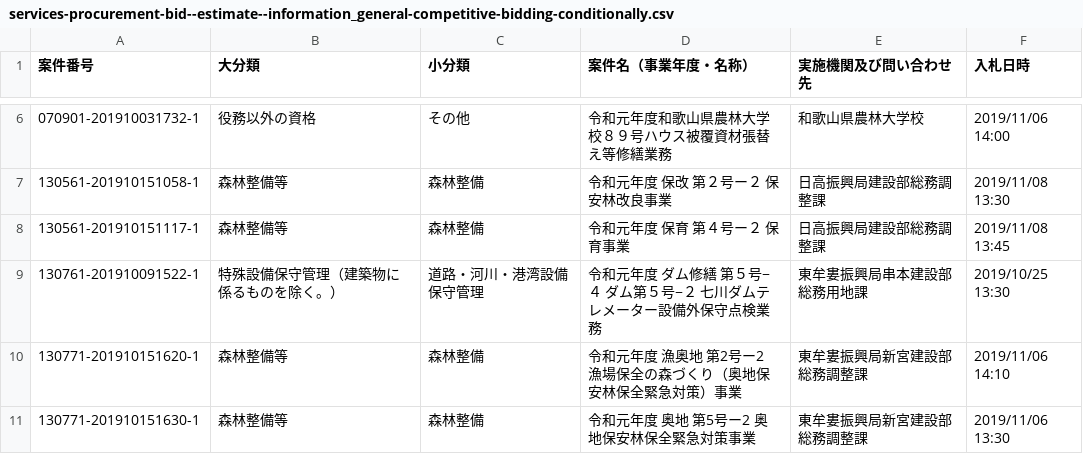
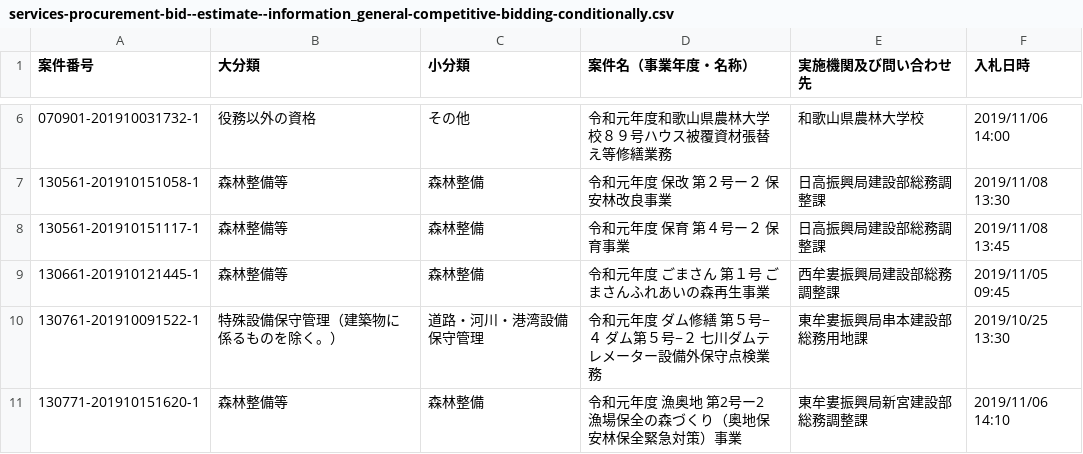
Before and after one commit to wakayama-pref-org/Services-procurement-bid--estimate--information_General-competitive-bidding-conditionally, a CSV file: csv/services-procurement-bid--estimate--information_general-competitive-bidding-conditionally.csv, drawn as a sheet; only a part is shown, gaps mark what is left out; the shorter side is filled out with more unchanged rows.

```diff
--- a/csv/services-procurement-bid--estimate--information_general-competitive-bidding-conditionally.csv
+++ b/csv/services-procurement-bid--estimate--information_general-competitive-bidding-conditionally.csv
@@ -8,2 +8,3 @@
 "130561-201910151117-1","森林整備等","森林整備","令和元年度　保育　第４号ー２　保育事業","日高振興局建設部総務調整課","2019/11/08 13:45"
+"130661-201910121445-1","森林整備等","森林整備","令和元年度　ごまさん　第１号　ごまさんふれあいの森再生事業","西牟婁振興局建設部総務調整課","2019/11/05 09:45"
 "130761-201910091522-1","特殊設備保守管理（建築物に係るものを除く。）","道路・河川・港湾設備保守管理","令和元年度　ダム修繕　第５号−４　ダム第５号−２　七川ダムテレメーター設備外保守点検業務","東牟婁振興局串本建設部総務用地課","2019/10/25 13:30"
```
Also changed, not shown: 1 other file.
